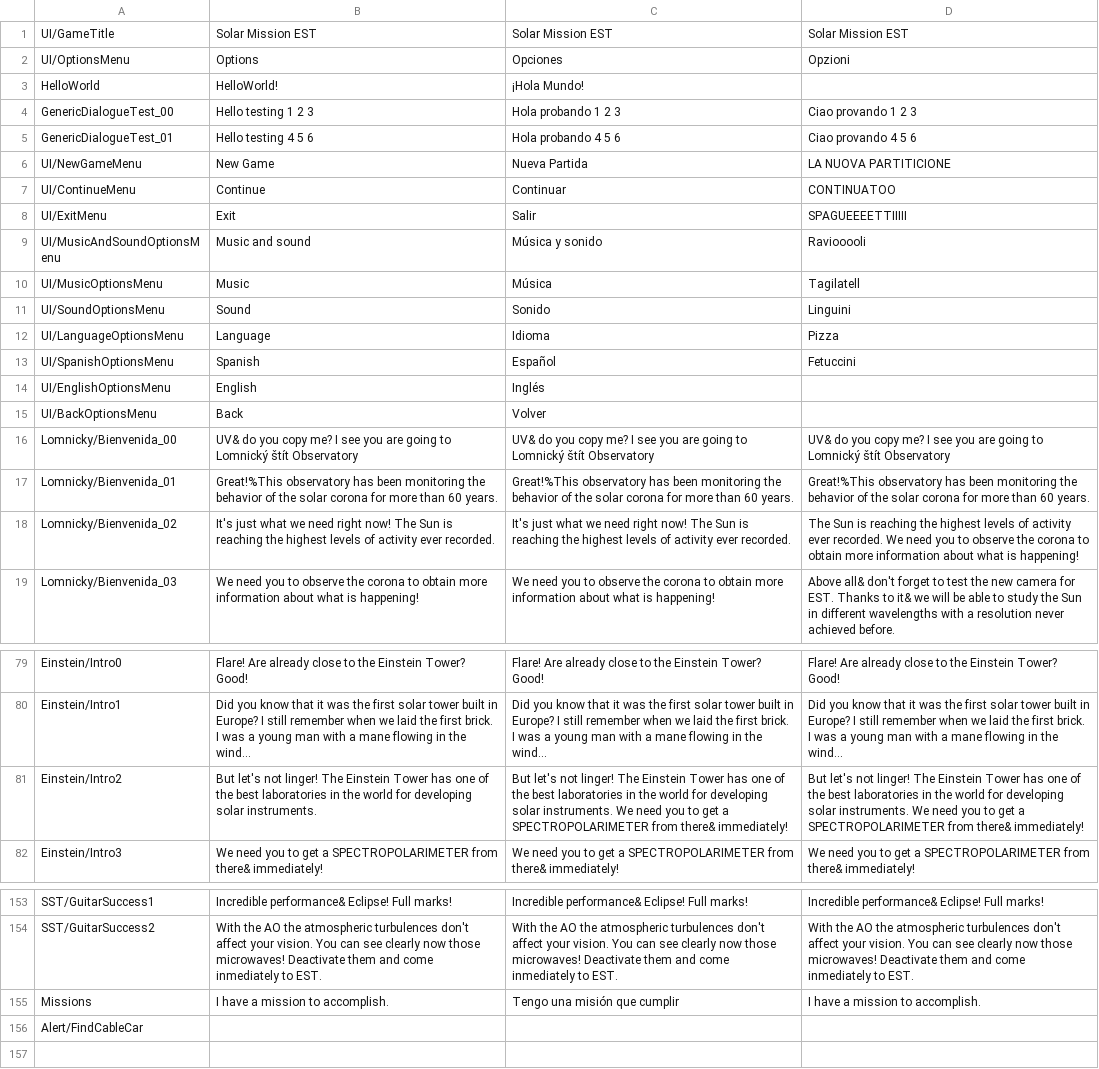
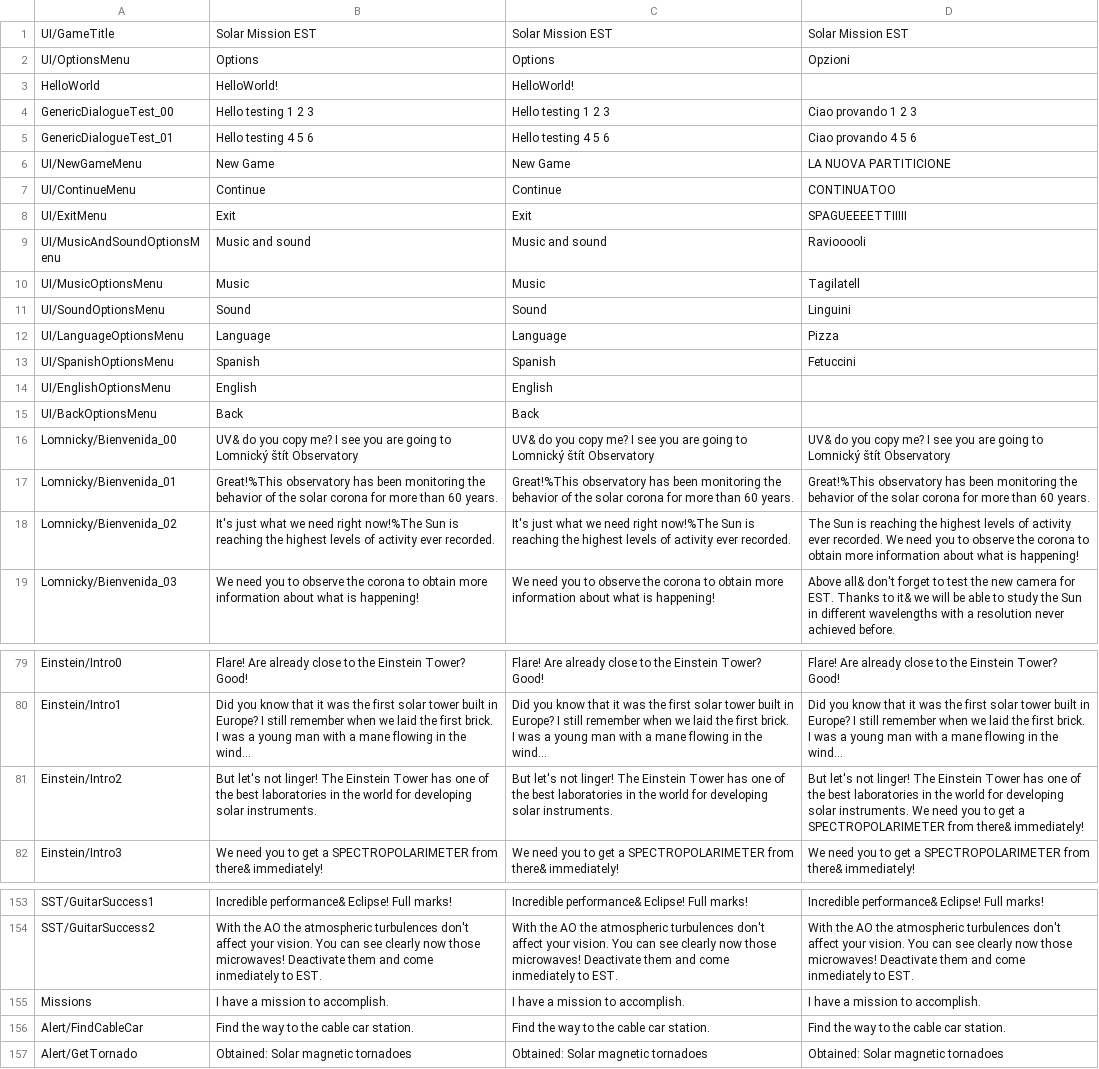
Before and after one commit to MHernandezOlmo/EST, a CSV file: Assets/Resources/LocalizationData/Translations - Lomnicky Revised.csv, drawn as a sheet; only a part is shown, gaps mark what is left out; the diff covers the shown part only; the diff names each change by its address in the sheet, - before the commit and + after, or states it on an @@ line.

```diff
--- a/Assets/Resources/LocalizationData/Translations - Lomnicky Revised.csv
+++ b/Assets/Resources/LocalizationData/Translations - Lomnicky Revised.csv
-C2: Opciones
+C2: Options
-C3: ¡Hola Mundo!
+C3: HelloWorld!
-C4: Hola probando 1 2 3
+C4: Hello testing 1 2 3
-C5: Hola probando 4 5 6
+C5: Hello testing 4 5 6
-C6: Nueva Partida
+C6: New Game
-C7: Continuar
+C7: Continue
-C8: Salir
+C8: Exit
-C9: Música y sonido
+C9: Music and sound
-C10: Música
+C10: Music
-C11: Sonido
+C11: Sound
-C12: Idioma
+C12: Language
-C13: Español
+C13: Spanish
-C14: Inglés
+C14: English
-C15: Volver
+C15: Back
-B18: …need right now! The Sun is…
+B18: …need right now!%The Sun is…
-C18: …need right now! The Sun is…
+C18: …need right now!%The Sun is…
-C81: …solar instruments. We need you to get a SPECTROPOLARIMETER from there& immediately!
+C81: …solar instruments.
-C155: Tengo una misión que cumplir
+C155: I have a mission to accomplish.
-B156: (empty)
+B156: Find the way to the cable car station.
-C156: (empty)
+C156: Find the way to the cable car station.
-D156: (empty)
+D156: Find the way to the cable car station.
+row 157: Alert/GetTornado | Obtained: Solar magnetic tornadoes | Obtained: Solar magnetic tornadoes | Obtained: Solar magnetic tornadoes
```
Also changed, not shown: 25 edited cells elsewhere in this file, 27 other files.
